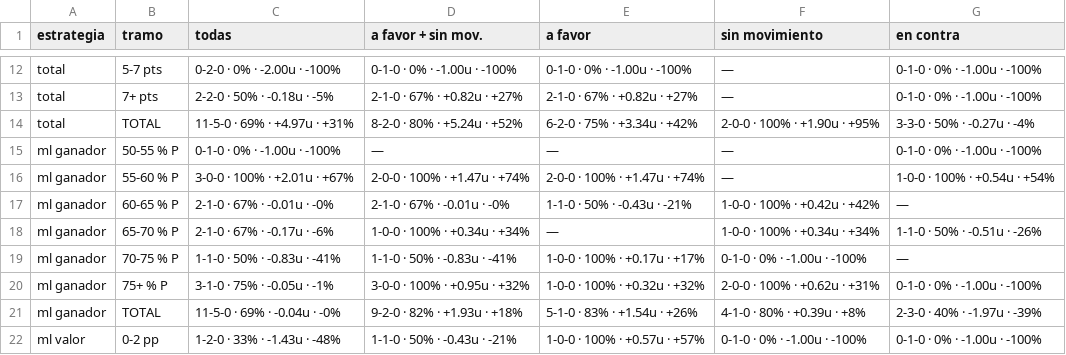
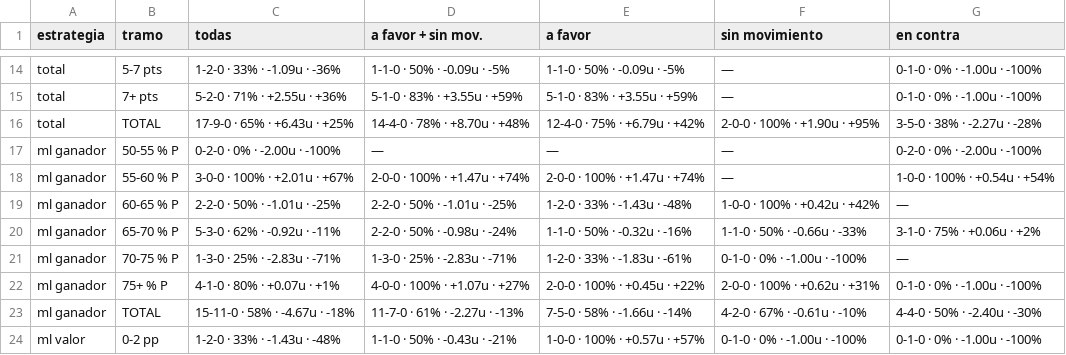
Before and after one commit to DaveBarracuda/nba-quant, a CSV file: ledger/weekly/2026-10-27_2026-11-02/edge_buckets.csv, drawn as a sheet; only a part is shown, gaps mark what is left out; addresses are those after the commit; the diff covers the shown part only; the diff names each change by its address in the sheet, - before the commit and + after, or states it on an @@ line.

```diff
--- a/ledger/weekly/2026-10-27_2026-11-02/edge_buckets.csv
+++ b/ledger/weekly/2026-10-27_2026-11-02/edge_buckets.csv
-C14 (todas): 0-2-0 · 0% · -2.00u · -100%
+C14 (todas): 1-2-0 · 33% · -1.09u · -36%
-D14 (a favor + sin mov.): 0-1-0 · 0% · -1.00u · -100%
+D14 (a favor + sin mov.): 1-1-0 · 50% · -0.09u · -5%
-E14 (a favor): 0-1-0 · 0% · -1.00u · -100%
+E14 (a favor): 1-1-0 · 50% · -0.09u · -5%
-C15 (todas): 2-2-0 · 50% · -0.18u · -5%
+C15 (todas): 5-2-0 · 71% · +2.55u · +36%
-D15 (a favor + sin mov.): 2-1-0 · 67% · +0.82u · +27%
+D15 (a favor + sin mov.): 5-1-0 · 83% · +3.55u · +59%
-E15 (a favor): 2-1-0 · 67% · +0.82u · +27%
+E15 (a favor): 5-1-0 · 83% · +3.55u · +59%
-C16 (todas): 11-5-0 · 69% · +4.97u · +31%
+C16 (todas): 17-9-0 · 65% · +6.43u · +25%
-D16 (a favor + sin mov.): 8-2-0 · 80% · +5.24u · +52%
+D16 (a favor + sin mov.): 14-4-0 · 78% · +8.70u · +48%
-E16 (a favor): 6-2-0 · 75% · +3.34u · +42%
+E16 (a favor): 12-4-0 · 75% · +6.79u · +42%
-G16 (en contra): 3-3-0 · 50% · -0.27u · -4%
+G16 (en contra): 3-5-0 · 38% · -2.27u · -28%
-C17 (todas): 0-1-0 · 0% · -1.00u · -100%
+C17 (todas): 0-2-0 · 0% · -2.00u · -100%
-G17 (en contra): 0-1-0 · 0% · -1.00u · -100%
+G17 (en contra): 0-2-0 · 0% · -2.00u · -100%
-C19 (todas): 2-1-0 · 67% · -0.01u · -0%
+C19 (todas): 2-2-0 · 50% · -1.01u · -25%
-D19 (a favor + sin mov.): 2-1-0 · 67% · -0.01u · -0%
+D19 (a favor + sin mov.): 2-2-0 · 50% · -1.01u · -25%
-E19 (a favor): 1-1-0 · 50% · -0.43u · -21%
+E19 (a favor): 1-2-0 · 33% · -1.43u · -48%
-C20 (todas): 2-1-0 · 67% · -0.17u · -6%
+C20 (todas): 5-3-0 · 62% · -0.92u · -11%
-D20 (a favor + sin mov.): 1-0-0 · 100% · +0.34u · +34%
+D20 (a favor + sin mov.): 2-2-0 · 50% · -0.98u · -24%
-E20 (a favor): —
+E20 (a favor): 1-1-0 · 50% · -0.32u · -16%
-F20 (sin movimiento): 1-0-0 · 100% · +0.34u · +34%
+F20 (sin movimiento): 1-1-0 · 50% · -0.66u · -33%
-G20 (en contra): 1-1-0 · 50% · -0.51u · -26%
+G20 (en contra): 3-1-0 · 75% · +0.06u · +2%
-C21 (todas): 1-1-0 · 50% · -0.83u · -41%
+C21 (todas): 1-3-0 · 25% · -2.83u · -71%
-D21 (a favor + sin mov.): 1-1-0 · 50% · -0.83u · -41%
+D21 (a favor + sin mov.): 1-3-0 · 25% · -2.83u · -71%
-E21 (a favor): 1-0-0 · 100% · +0.17u · +17%
+E21 (a favor): 1-2-0 · 33% · -1.83u · -61%
-C22 (todas): 3-1-0 · 75% · -0.05u · -1%
+C22 (todas): 4-1-0 · 80% · +0.07u · +1%
-D22 (a favor + sin mov.): 3-0-0 · 100% · +0.95u · +32%
+D22 (a favor + sin mov.): 4-0-0 · 100% · +1.07u · +27%
-E22 (a favor): 1-0-0 · 100% · +0.32u · +32%
+E22 (a favor): 2-0-0 · 100% · +0.45u · +22%
-C23 (todas): 11-5-0 · 69% · -0.04u · -0%
+C23 (todas): 15-11-0 · 58% · -4.67u · -18%
-D23 (a favor + sin mov.): 9-2-0 · 82% · +1.93u · +18%
+D23 (a favor + sin mov.): 11-7-0 · 61% · -2.27u · -13%
-E23 (a favor): 5-1-0 · 83% · +1.54u · +26%
+E23 (a favor): 7-5-0 · 58% · -1.66u · -14%
-F23 (sin movimiento): 4-1-0 · 80% · +0.39u · +8%
+F23 (sin movimiento): 4-2-0 · 67% · -0.61u · -10%
-G23 (en contra): 2-3-0 · 40% · -1.97u · -39%
+G23 (en contra): 4-4-0 · 50% · -2.40u · -30%
```
Also changed, not shown: 3 added rows and 46 edited cells elsewhere in this file, ledger/picks.csv, ledger/summary.csv, 7 other files.
